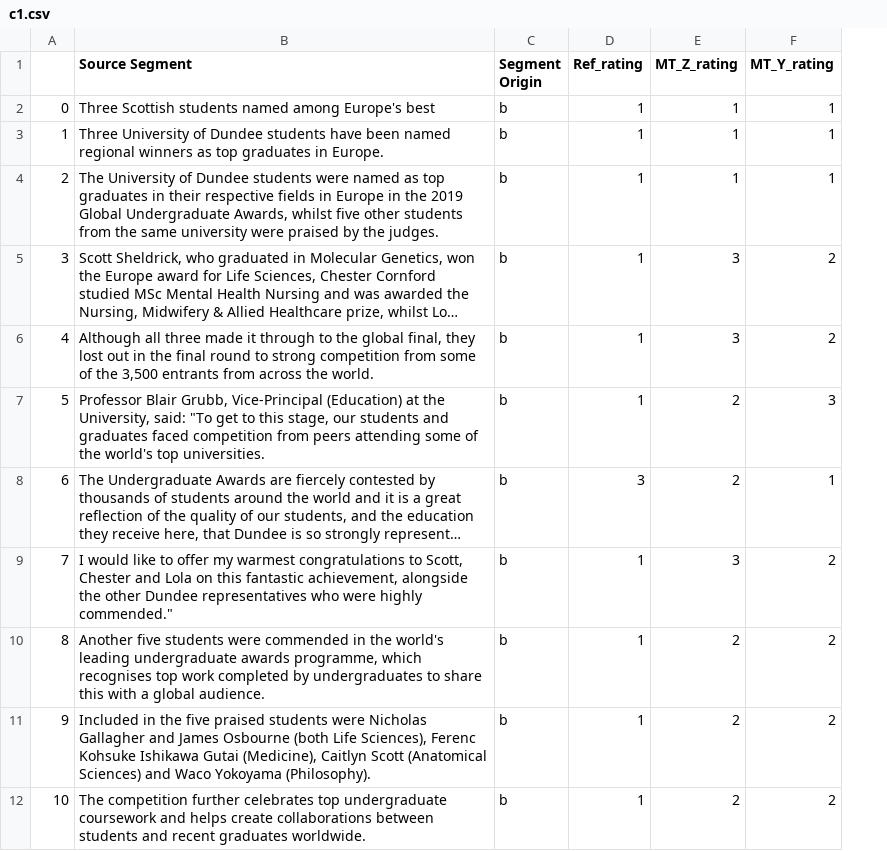
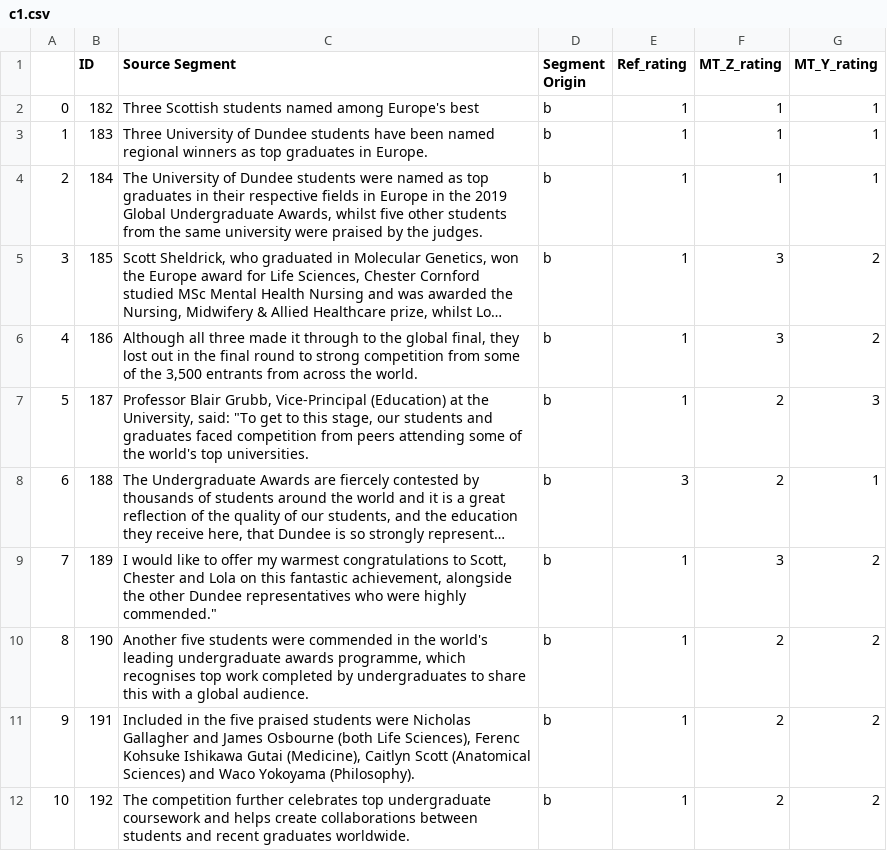
Before and after one commit to ahrii-kim/kim-et-al-2022, a CSV file: data/score/groups/c1.csv, drawn as a sheet; only a part is shown; long unchanged cells end in …; the diff names each change by its address in the sheet, - before the commit and + after, or states it on an @@ line.

```diff
--- a/data/score/groups/c1.csv
+++ b/data/score/groups/c1.csv
+column B (ID), rows 2-12: 182 | 183 | 184 | 185 | 186 | 187 | 188 | 189 | 190 | 191 | 192
```
Also changed, not shown: data/score/groups/c2.csv, data/score/groups/e1.csv, 19 other files.
